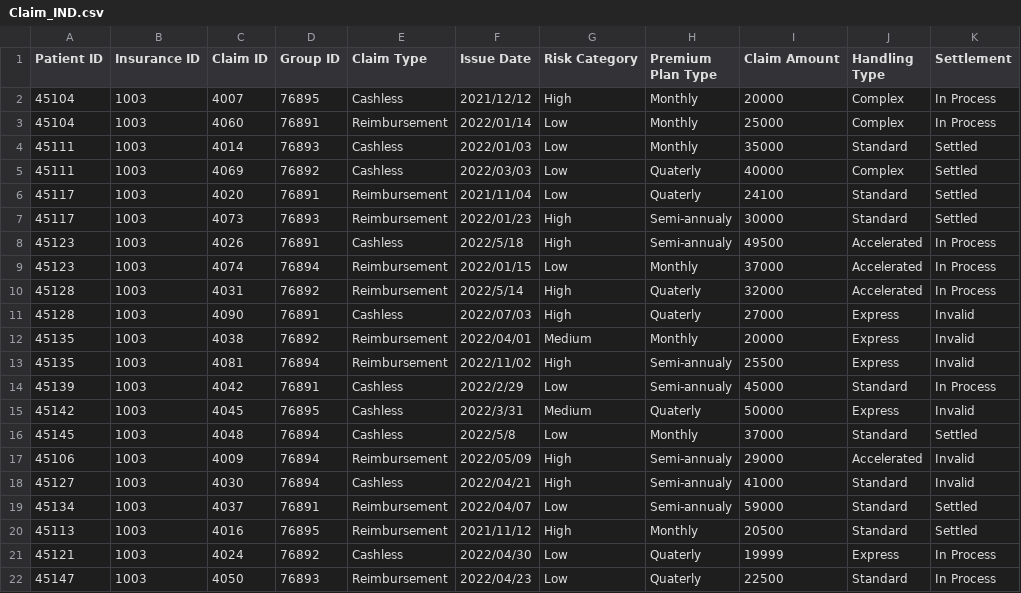
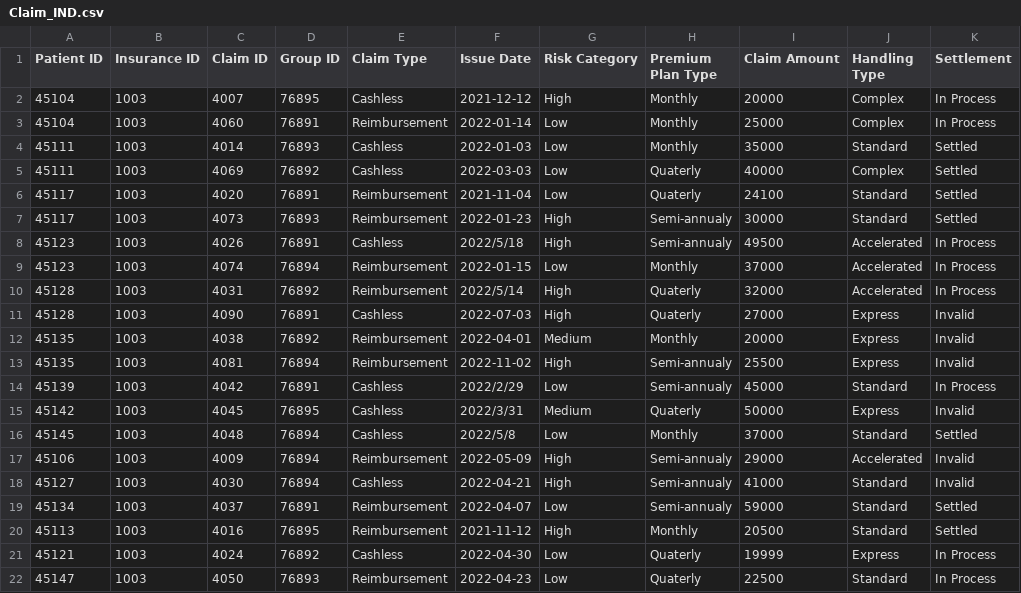
Before and after one commit to Prajnadipta/Hospital-Claim-Management-Project-, a CSV file: Claim_IND.csv, drawn as a sheet; only a part is shown; the diff names each change by its address in the sheet, - before the commit and + after, or states it on an @@ line.

```diff
--- a/Claim_IND.csv
+++ b/Claim_IND.csv
-F2 (Issue Date): 2021/12/12
+F2 (Issue Date): 2021-12-12
-F3 (Issue Date): 2022/01/14
+F3 (Issue Date): 2022-01-14
-F4 (Issue Date): 2022/01/03
+F4 (Issue Date): 2022-01-03
-F5 (Issue Date): 2022/03/03
+F5 (Issue Date): 2022-03-03
-F6 (Issue Date): 2021/11/04
+F6 (Issue Date): 2021-11-04
-F7 (Issue Date): 2022/01/23
+F7 (Issue Date): 2022-01-23
-F9 (Issue Date): 2022/01/15
+F9 (Issue Date): 2022-01-15
-F11 (Issue Date): 2022/07/03
+F11 (Issue Date): 2022-07-03
-F12 (Issue Date): 2022/04/01
+F12 (Issue Date): 2022-04-01
-F13 (Issue Date): 2022/11/02
+F13 (Issue Date): 2022-11-02
-F17 (Issue Date): 2022/05/09
+F17 (Issue Date): 2022-05-09
-F18 (Issue Date): 2022/04/21
+F18 (Issue Date): 2022-04-21
-F19 (Issue Date): 2022/04/07
+F19 (Issue Date): 2022-04-07
-F20 (Issue Date): 2021/11/12
+F20 (Issue Date): 2021-11-12
-F21 (Issue Date): 2022/04/30
+F21 (Issue Date): 2022-04-30
-F22 (Issue Date): 2022/04/23
+F22 (Issue Date): 2022-04-23
```
Also changed, not shown: Claim_GER.csv, Claim_USA.csv.
